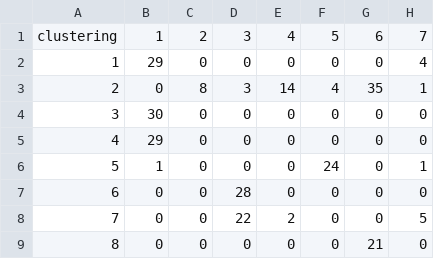
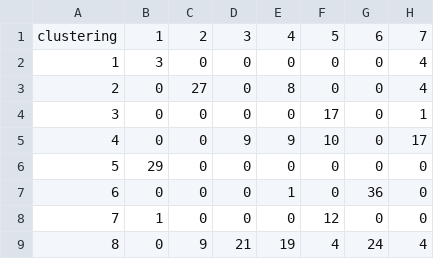
Before and after one commit to shiisinsane/image_feature_extraction_and_clustering, a CSV file: files/Tradition_results/category_cluster_distribution.csv, drawn as a sheet; only a part is shown; the diff covers the shown part only.

```diff
--- a/files/Tradition_results/category_cluster_distribution.csv
+++ b/files/Tradition_results/category_cluster_distribution.csv
@@ -1,9 +1,9 @@
 clustering,1,2,3,4,5,6,7
-1,29,0,0,0,0,0,4
-2,0,8,3,14,4,35,1
-3,30,0,0,0,0,0,0
-4,29,0,0,0,0,0,0
-5,1,0,0,0,24,0,1
-6,0,0,28,0,0,0,0
-7,0,0,22,2,0,0,5
-8,0,0,0,0,0,21,0
+1,3,0,0,0,0,0,4
+2,0,27,0,8,0,0,4
+3,0,0,0,0,17,0,1
+4,0,0,9,9,10,0,17
+5,29,0,0,0,0,0,0
+6,0,0,0,1,0,36,0
+7,1,0,0,0,12,0,0
+8,0,9,21,19,4,24,4
```
Also changed, not shown: 17 edited cells elsewhere in this file, files/DL_results/brand_cluster_distribution.csv, files/DL_results/category_cluster_distribution.csv, 22 other files.
